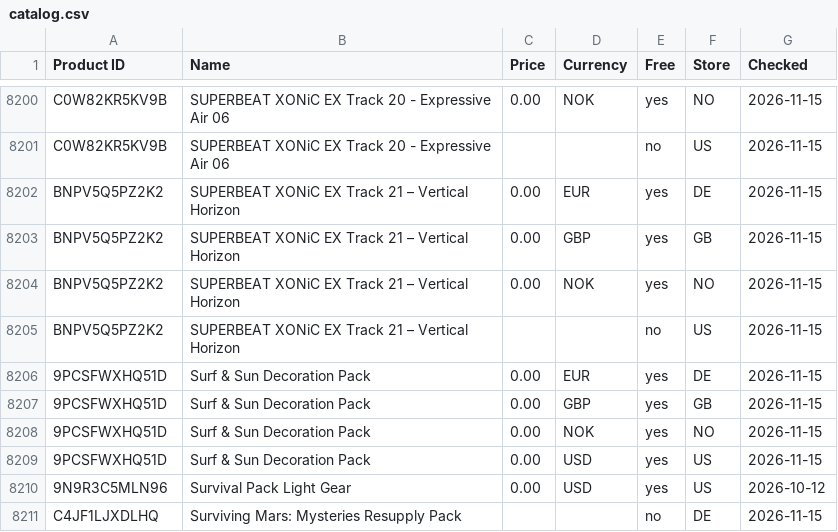
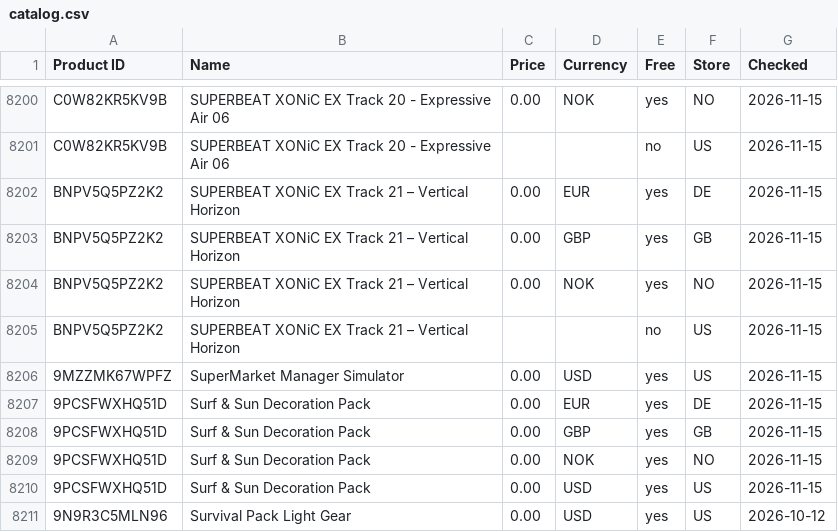
Before and after one commit to Carmine134/xbox-freebies-links, a CSV file: catalog.csv, drawn as a sheet; only a part is shown, gaps mark what is left out; the shorter side is filled out with more unchanged rows.

Commit message:
Price database: 10639 items

```diff
--- a/catalog.csv
+++ b/catalog.csv
@@ -8205,2 +8205,3 @@ BNPV5Q5PZ2K2,SUPERBEAT XONiC EX Track 21 – Vertical Horizon,0.00,NOK,yes,NO,20
 BNPV5Q5PZ2K2,SUPERBEAT XONiC EX Track 21 – Vertical Horizon,,,no,US,2026-11-15
+9MZZMK67WPFZ,SuperMarket Manager Simulator,0.00,USD,yes,US,2026-11-15
 9PCSFWXHQ51D,Surf & Sun Decoration Pack,0.00,EUR,yes,DE,2026-11-15
```
